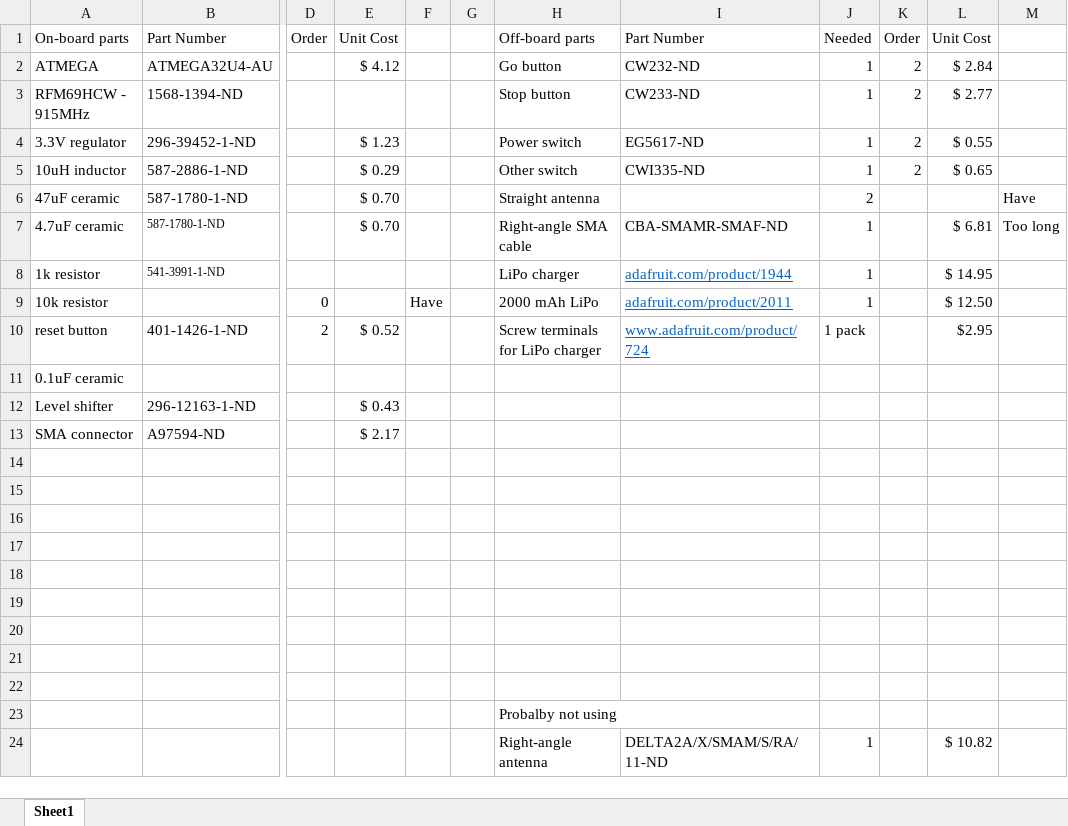
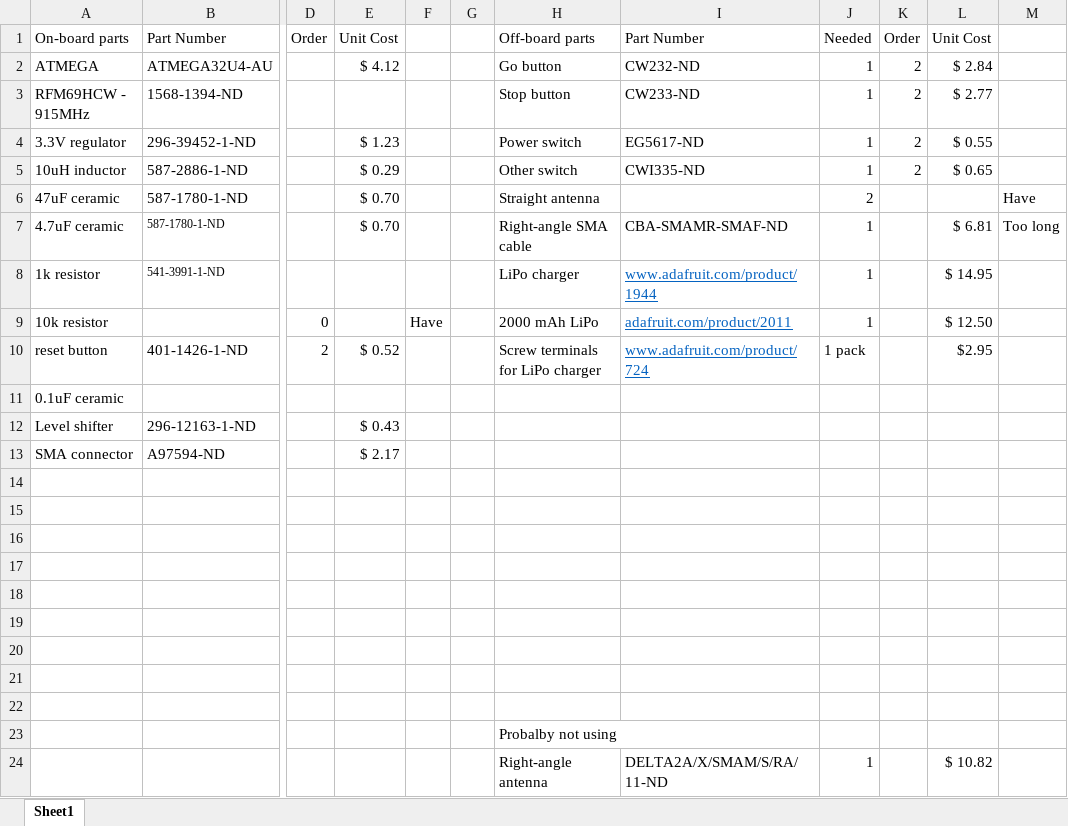
Before and after one commit to RoboJackets/roboracing-electrical, an Excel workbook: sedani/estop/estop-1.0-bom.xlsx, sheet Sheet1, drawn as a sheet; only a part is shown, gaps mark what is left out; values as stored, in another font and other column widths than the file's, no borders; the diff names each change by its address in the sheet, - before the commit and + after, or states it on an @@ line.

Commit message:
changed link problem in BOM

```diff
--- a/sedani/estop/estop-1.0-bom.xlsx (sheet Sheet1)
+++ b/sedani/estop/estop-1.0-bom.xlsx (sheet Sheet1)
-I8: adafruit.com/product/1944
+I8: www.adafruit.com/product/1944
```
